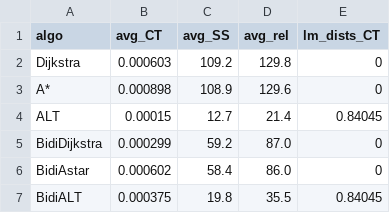
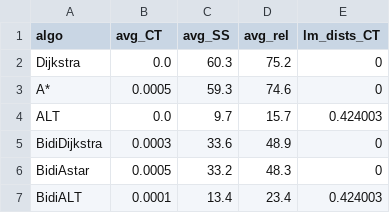
Before and after one commit to AlexandreHnf/MasterThesis, a CSV file: version_py/Benchmarks/Exp5/1_ULB_exp5.csv, drawn as a sheet.

```diff
--- a/version_py/Benchmarks/Exp5/1_ULB_exp5.csv
+++ b/version_py/Benchmarks/Exp5/1_ULB_exp5.csv
@@ -1,7 +1,7 @@
 algo,avg_CT,avg_SS,avg_rel,lm_dists_CT
-Dijkstra,0.000603,109.2,129.8,0
-A*,0.000898,108.9,129.6,0
-ALT,0.00015,12.7,21.4,0.84045
-BidiDijkstra,0.000299,59.2,87.0,0
-BidiAstar,0.000602,58.4,86.0,0
-BidiALT,0.000375,19.8,35.5,0.84045
+Dijkstra,0.0,60.3,75.2,0
+A*,0.0005,59.3,74.6,0
+ALT,0.0,9.7,15.7,0.424003
+BidiDijkstra,0.0003,33.6,48.9,0
+BidiAstar,0.0005,33.2,48.3,0
+BidiALT,0.0001,13.4,23.4,0.424003
```
Also changed, not shown: version_py/Benchmarks/Exp5/2_Bruxelles_exp5.csv, 4 other files.
